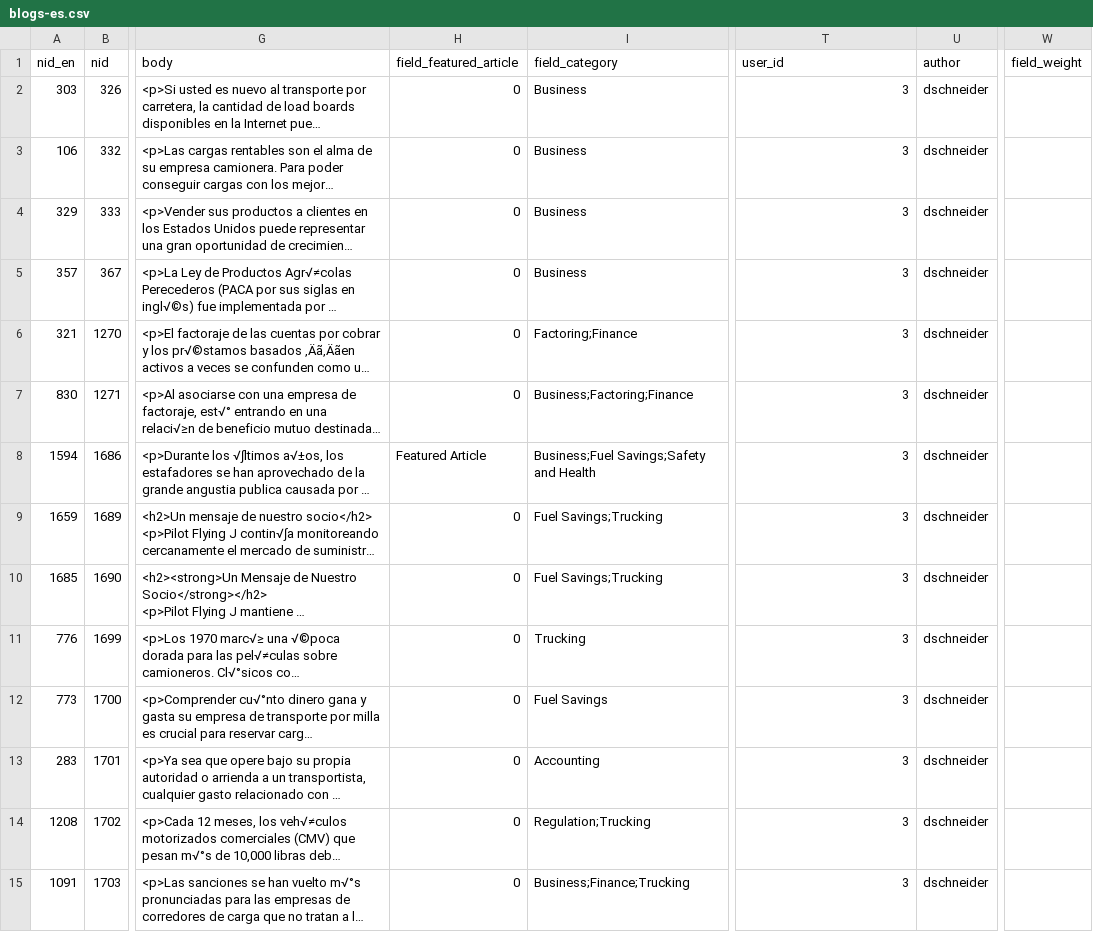
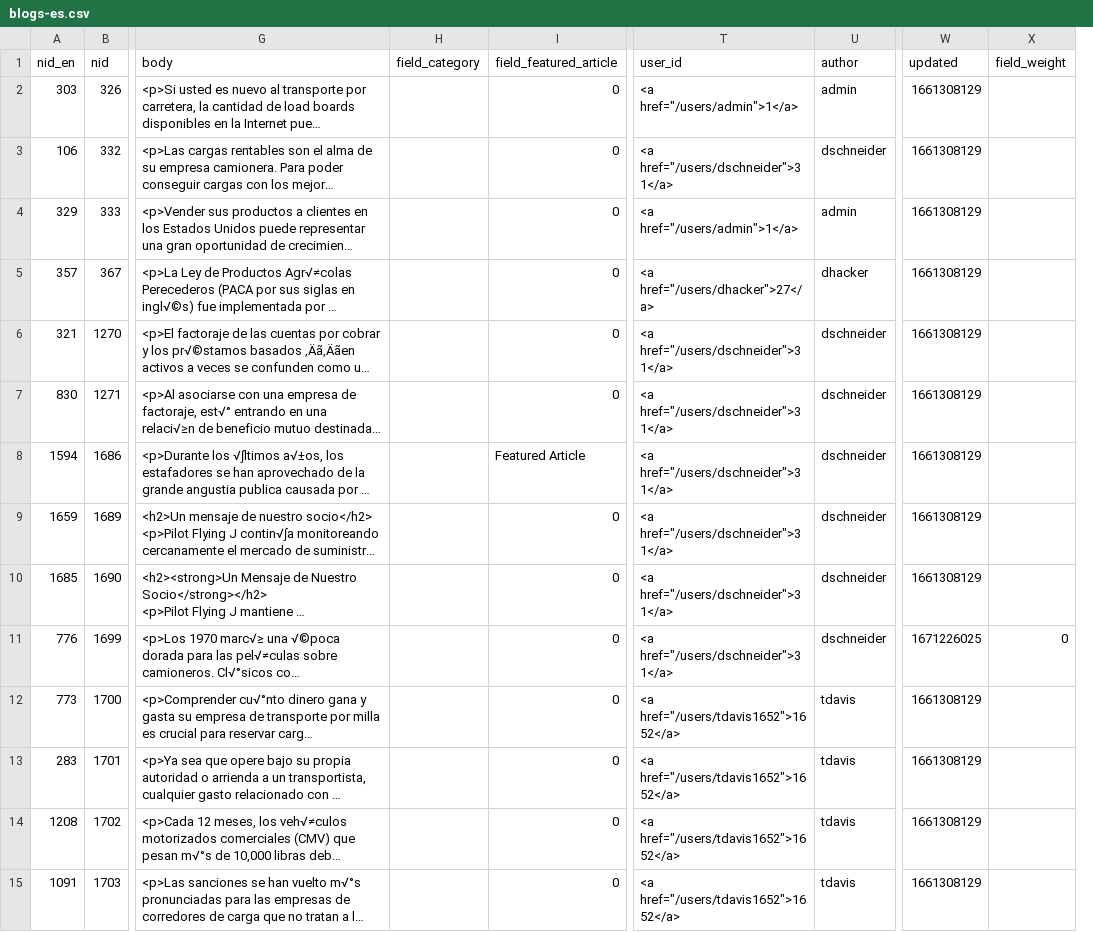
Before and after one commit to dirkhacker/Save-rtsinc, a CSV file: web/modules/custom/rts_migrations/sources/blogs/blogs-es.csv, drawn as a sheet; only a part is shown, gaps mark what is left out; long unchanged cells end in …; removed rows and columns are numbered as before the commit, all else as after; the diff names each change by its address in the sheet, - before the commit and + after, or states it on an @@ line.

Commit message:
Added updated field to the blog migration

```diff
--- a/web/modules/custom/rts_migrations/sources/blogs/blogs-es.csv
+++ b/web/modules/custom/rts_migrations/sources/blogs/blogs-es.csv
+column H (field_category), empty
-column I (field_category), rows 2-15: Business | Business | Business | Business | Factoring;Finance | Business;Factoring;Finance | Business;Fuel Savings;Safety and Health | Fuel Savings;Trucking | Fuel Savings;Trucking | Trucking | Fuel Savings | Accounting | Regulation;Trucking | Business;Finance;Trucking
+column W (updated), rows 2-15: 1661308129 | 1661308129 | 1661308129 | 1661308129 | 1661308129 | 1661308129 | 1661308129 | 1661308129 | 1661308129 | 1671226025 | 1661308129 | 1661308129 | 1661308129 | 1661308129
-T2 (user_id): 3
+T2 (user_id): <a href="/users/admin">1</a>
-U2 (author): dschneider
+U2 (author): admin
-T3 (user_id): 3
+T3 (user_id): <a href="/users/dschneider">31</a>
-T4 (user_id): 3
+T4 (user_id): <a href="/users/admin">1</a>
-U4 (author): dschneider
+U4 (author): admin
-T5 (user_id): 3
+T5 (user_id): <a href="/users/dhacker">27</a>
-U5 (author): dschneider
+U5 (author): dhacker
-T6:T11 (user_id): 3
+T6:T11 (user_id): <a href="/users/dschneider">31</a>
-X11 (field_weight): (empty)
+X11 (field_weight): 0
-T12:T15 (user_id): 3
+T12:T15 (user_id): <a href="/users/tdavis1652">1652</a>
-U12:U15 (author): dschneider
+U12:U15 (author): tdavis
```
Also changed, not shown: 3 other files.
